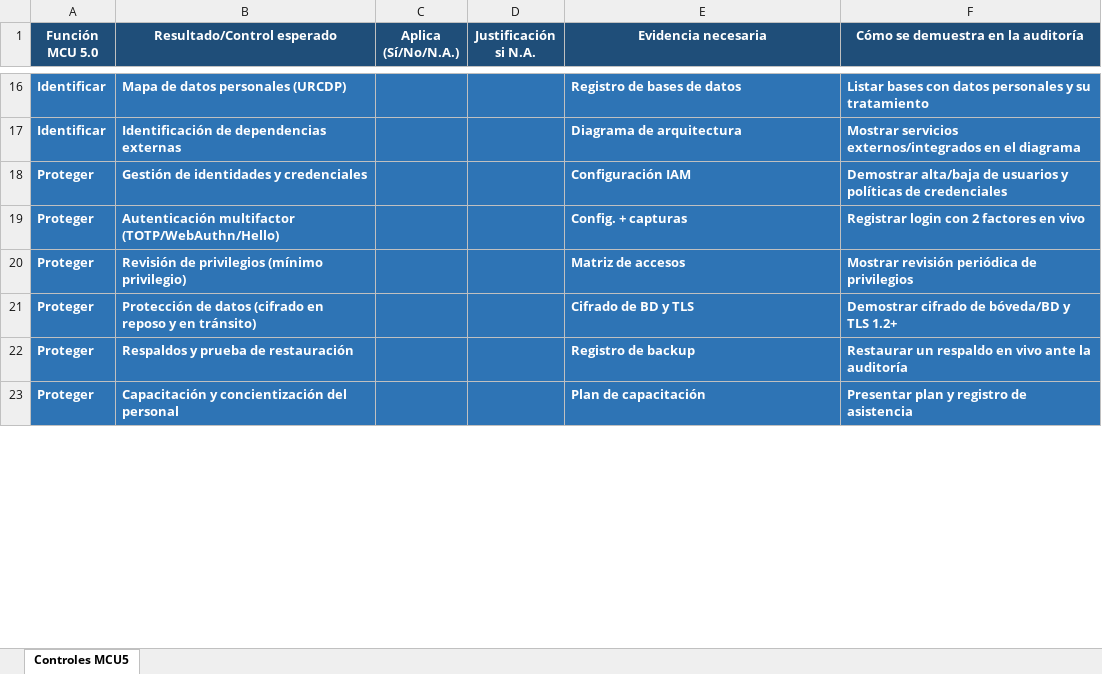
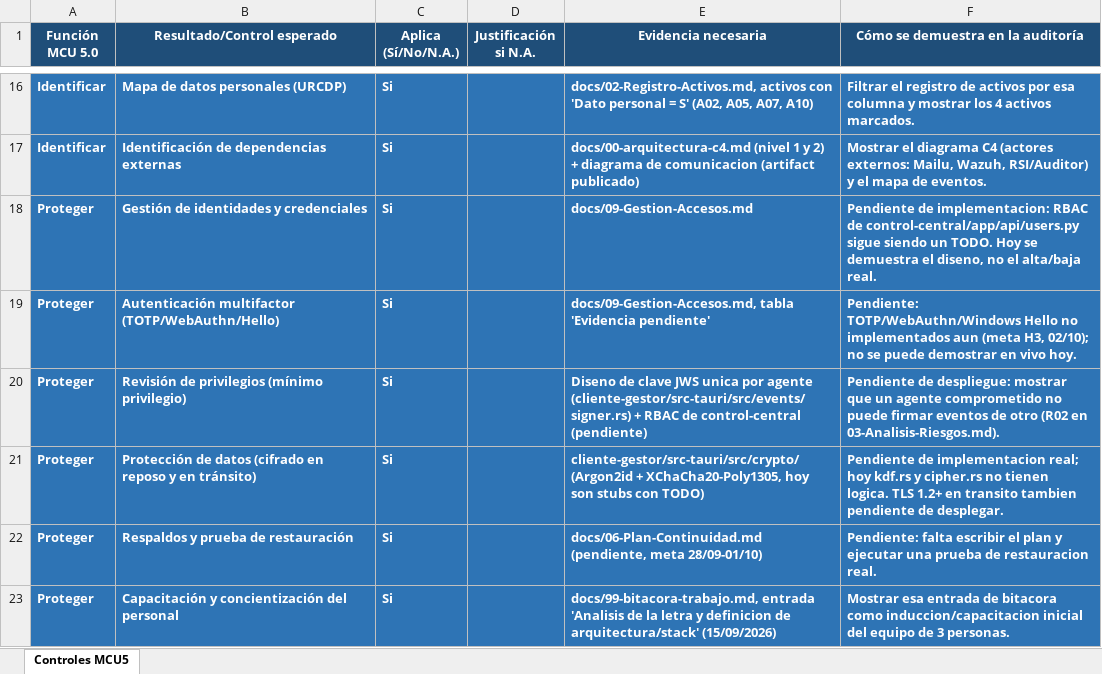
Before and after one commit to varelafervenza/tsi-obligatorio, an Excel workbook: plantilla/mcu5/excel/01-controles-mcu5-perfil-avanzado.xlsx, sheet Controles MCU5, drawn as a sheet; only a part is shown, gaps mark what is left out; values as stored, in another font and other column widths than the file's, no borders; the diff covers the shown part only; the diff names each change by its address in the sheet, - before the commit and + after, or states it on an @@ line.

```diff
--- a/plantilla/mcu5/excel/01-controles-mcu5-perfil-avanzado.xlsx (sheet Controles MCU5)
+++ b/plantilla/mcu5/excel/01-controles-mcu5-perfil-avanzado.xlsx (sheet Controles MCU5)
-C16:C23 (Aplica (Sí/No/N.A.)): (empty)
+C16:C23 (Aplica (Sí/No/N.A.)): Si
-E16 (Evidencia necesaria): Registro de bases de datos
+E16 (Evidencia necesaria): docs/02-Registro-Activos.md, activos con 'Dato personal = S' (A02, A05, A07, A10)
-F16: Listar bases con datos personales y su tratamiento
+F16: Filtrar el registro de activos por esa columna y mostrar los 4 activos marcados.
-E17 (Evidencia necesaria): Diagrama de arquitectura
+E17 (Evidencia necesaria): docs/00-arquitectura-c4.md (nivel 1 y 2) + diagrama de comunicacion (artifact publicado)
-F17: Mostrar servicios externos/integrados en el diagrama
+F17: Mostrar el diagrama C4 (actores externos: Mailu, Wazuh, RSI/Auditor) y el mapa de eventos.
-E18 (Evidencia necesaria): Configuración IAM
+E18 (Evidencia necesaria): docs/09-Gestion-Accesos.md
-F18: Demostrar alta/baja de usuarios y políticas de credenciales
+F18: Pendiente de implementacion: RBAC de control-central/app/api/users.py sigue siendo un TODO. Hoy se demuestra el diseno, no el alta/baja real.
-E19 (Evidencia necesaria): Config. + capturas
+E19 (Evidencia necesaria): docs/09-Gestion-Accesos.md, tabla 'Evidencia pendiente'
-F19: Registrar login con 2 factores en vivo
+F19: Pendiente: TOTP/WebAuthn/Windows Hello no implementados aun (meta H3, 02/10); no se puede demostrar en vivo hoy.
-E20 (Evidencia necesaria): Matriz de accesos
+E20 (Evidencia necesaria): Diseno de clave JWS unica por agente (cliente-gestor/src-tauri/src/events/signer.rs) + RBAC de control-central (pendiente)
-F20: Mostrar revisión periódica de privilegios
+F20: Pendiente de despliegue: mostrar que un agente comprometido no puede firmar eventos de otro (R02 en 03-Analisis-Riesgos.md).
-E21 (Evidencia necesaria): Cifrado de BD y TLS
+E21 (Evidencia necesaria): cliente-gestor/src-tauri/src/crypto/ (Argon2id + XChaCha20-Poly1305, hoy son stubs con TODO)
-F21: Demostrar cifrado de bóveda/BD y TLS 1.2+
+F21: Pendiente de implementacion real; hoy kdf.rs y cipher.rs no tienen logica. TLS 1.2+ en transito tambien pendiente de desplegar.
-E22 (Evidencia necesaria): Registro de backup
+E22 (Evidencia necesaria): docs/06-Plan-Continuidad.md (pendiente, meta 28/09-01/10)
-F22: Restaurar un respaldo en vivo ante la auditoría
+F22: Pendiente: falta escribir el plan y ejecutar una prueba de restauracion real.
-E23 (Evidencia necesaria): Plan de capacitación
+E23 (Evidencia necesaria): docs/99-bitacora-trabajo.md, entrada 'Analisis de la letra y definicion de arquitectura/stack' (15/09/2026)
-F23: Presentar plan y registro de asistencia
+F23: Mostrar esa entrada de bitacora como induccion/capacitacion inicial del equipo de 3 personas.
```
Also changed, not shown: 119 edited cells elsewhere in this sheet, 2 other files.
